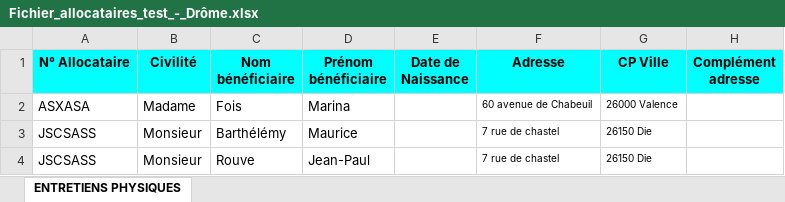
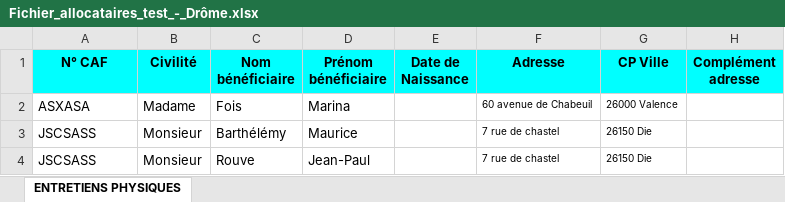
Before and after one commit to gip-inclusion/rdv-insertion, an Excel workbook: docs/resources/Fichier_allocataires_test_-_Drôme.xlsx, sheet ENTRETIENS PHYSIQUES, drawn as a sheet; only a part is shown; values as stored, in another font and other column widths than the file's, no borders; the diff names each change by its address in the sheet, - before the commit and + after, or states it on an @@ line.

```diff
--- a/docs/resources/Fichier_allocataires_test_-_Drôme.xlsx (sheet ENTRETIENS PHYSIQUES)
+++ b/docs/resources/Fichier_allocataires_test_-_Drôme.xlsx (sheet ENTRETIENS PHYSIQUES)
-A1: N° Allocataire
+A1: N° CAF
```
Also changed, not shown: 4 other files.
